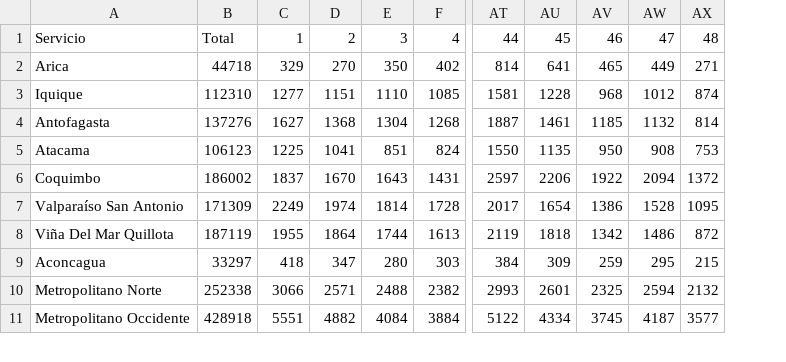
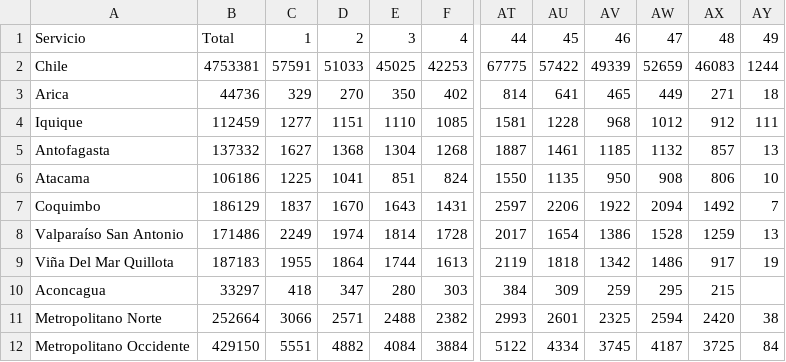
Before and after one commit to alavado/deis-server, a CSV file: scrapes/datos_2019.csv, drawn as a sheet; only a part is shown, gaps mark what is left out; removed rows and columns are numbered as before the commit, all else as after; rows hold the shown columns only; the diff names each change by its address in the sheet, - before the commit and + after, or states it on an @@ line.

Commit message:
agrega scraping para chile

```diff
--- a/scrapes/datos_2019.csv
+++ b/scrapes/datos_2019.csv
-column B, rows 1-11: Total | 44718 | 112310 | 137276 | 106123 | 186002 | 171309 | 187119 | 33297 | 252338 | 428918
+column B, row 1: Total; rows 3-12: 44736 | 112459 | 137332 | 106186 | 186129 | 171486 | 187183 | 33297 | 252664 | 429150
-column AX, rows 1-11: 48 | 271 | 874 | 814 | 753 | 1372 | 1095 | 872 | 215 | 2132 | 3577
+column AX, row 1: 48; rows 3-12: 271 | 912 | 857 | 806 | 1492 | 1259 | 917 | 215 | 2420 | 3725
+column AY, row 1: 49; rows 3-12: 18 | 111 | 13 | 10 | 7 | 13 | 19 |  | 38 | 84
+row 2: Chile | 4753381 | 57591 | 51033 | 45025 | 42253 | 67775 | 57422 | 49339 | 52659 | 46083 | 1244
```
Also changed, not shown: scrapes/datos_2017.csv, scrapes/datos_2018.csv, 7 other files.
